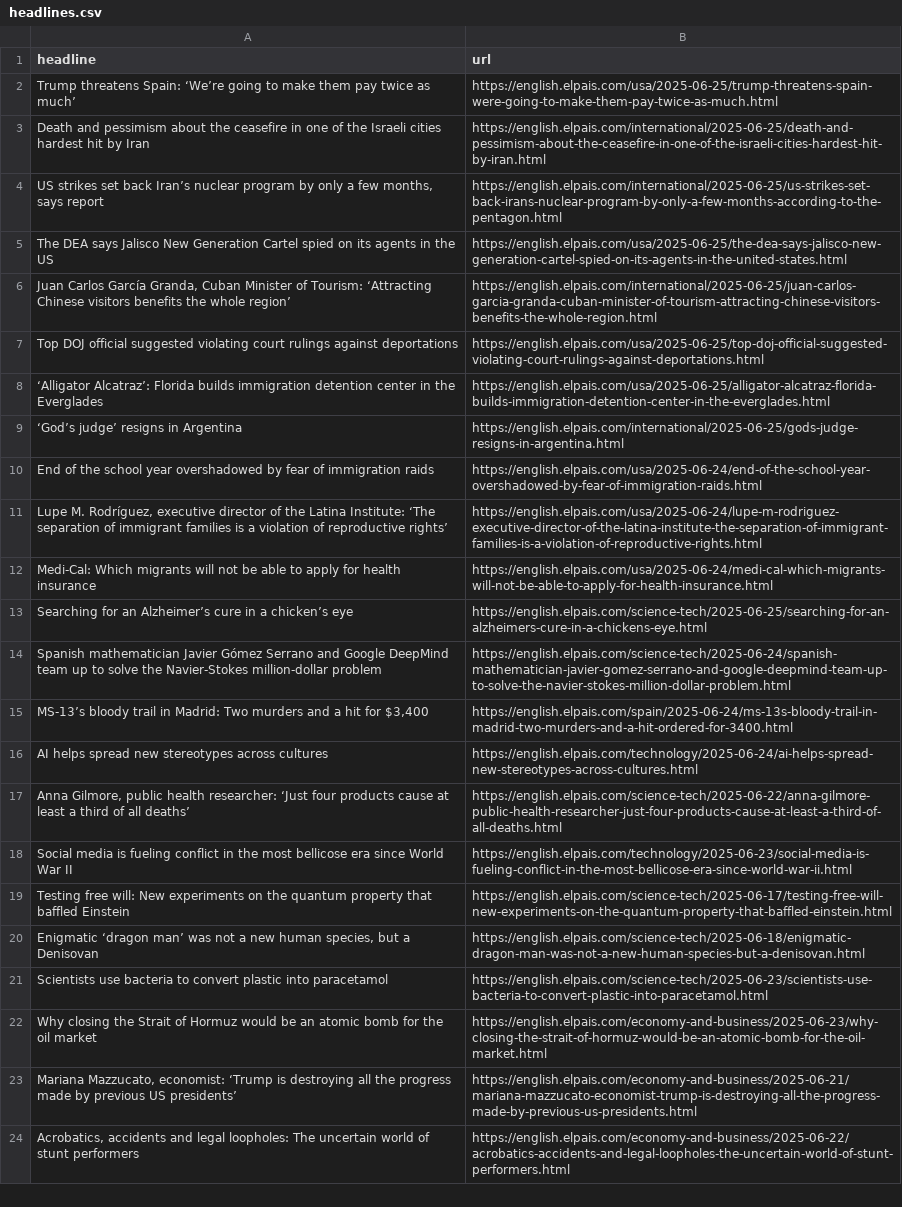
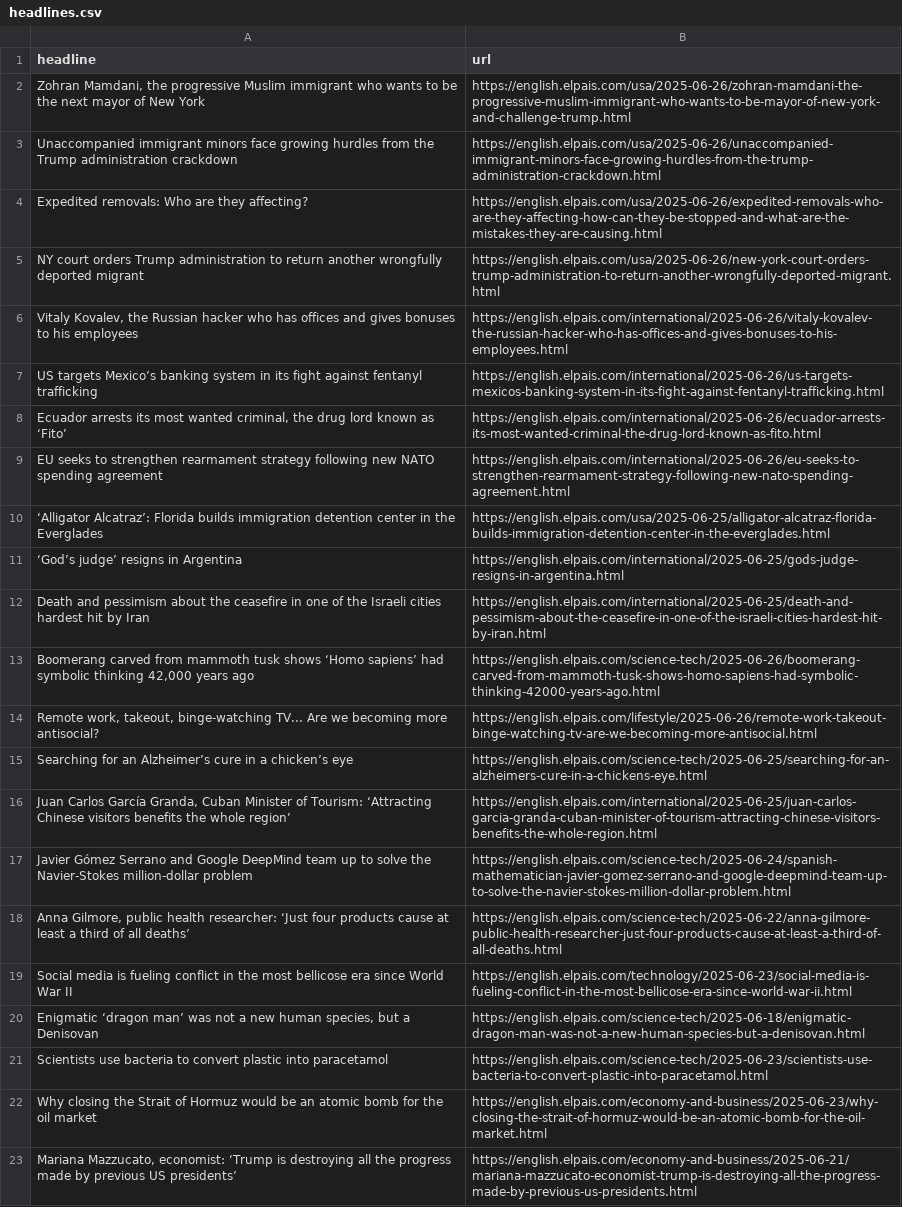
Before and after one commit to ElisabethLind/el_Pais_autoscraper, a CSV file: headlines.csv, drawn as a sheet; only a part is shown; the shorter side is filled out with more unchanged rows; removed rows and columns are numbered as before the commit, all else as after; the diff names each change by its address in the sheet, - before the commit and + after, or states it on an @@ line.

```diff
--- a/headlines.csv
+++ b/headlines.csv
-row 2: Trump threatens Spain: ‘We’re going to make them pay twice as much’ | https://english.elpais.com/usa/2025-06-25/trump-threatens-spain-were-going-to-make-them-pay-twice-as-much.html
-row 4: US strikes set back Iran’s nuclear program by only a few months, says report | https://english.elpais.com/international/2025-06-25/us-strikes-set-back-irans-nuclear-program-by-only-a-few-months-according-to-the-pentagon.html
-row 5: The DEA says Jalisco New Generation Cartel spied on its agents in the US | https://english.elpais.com/usa/2025-06-25/the-dea-says-jalisco-new-generation-cartel-spied-on-its-agents-in-the-united-states.html
-row 7: Top DOJ official suggested violating court rulings against deportations | https://english.elpais.com/usa/2025-06-25/top-doj-official-suggested-violating-court-rulings-against-deportations.html
+row 2: Zohran Mamdani, the progressive Muslim immigrant who wants to be the next mayor of New York | https://english.elpais.com/usa/2025-06-26/zohran-mamdani-the-progressive-muslim-immigrant-who-wants-to-be-mayor-of-new-york-and-challenge-trump.html
+row 3: Unaccompanied immigrant minors face growing hurdles from the Trump administration crackdown | https://english.elpais.com/usa/2025-06-26/unaccompanied-immigrant-minors-face-growing-hurdles-from-the-trump-administration-crackdown.html
+row 4: Expedited removals: Who are they affecting? | https://english.elpais.com/usa/2025-06-26/expedited-removals-who-are-they-affecting-how-can-they-be-stopped-and-what-are-the-mistakes-they-are-causing.html
+row 5: NY court orders Trump administration to return another wrongfully deported migrant | https://english.elpais.com/usa/2025-06-26/new-york-court-orders-trump-administration-to-return-another-wrongfully-deported-migrant.html
+row 6: Vitaly Kovalev, the Russian hacker who has offices and gives bonuses to his employees | https://english.elpais.com/international/2025-06-26/vitaly-kovalev-the-russian-hacker-who-has-offices-and-gives-bonuses-to-his-employees.html
+row 7: US targets Mexico’s banking system in its fight against fentanyl trafficking | https://english.elpais.com/international/2025-06-26/us-targets-mexicos-banking-system-in-its-fight-against-fentanyl-trafficking.html
+row 8: Ecuador arrests its most wanted criminal, the drug lord known as ‘Fito’ | https://english.elpais.com/international/2025-06-26/ecuador-arrests-its-most-wanted-criminal-the-drug-lord-known-as-fito.html
+row 9: EU seeks to strengthen rearmament strategy following new NATO spending agreement | https://english.elpais.com/international/2025-06-26/eu-seeks-to-strengthen-rearmament-strategy-following-new-nato-spending-agreement.html
-row 10: End of the school year overshadowed by fear of immigration raids | https://english.elpais.com/usa/2025-06-24/end-of-the-school-year-overshadowed-by-fear-of-immigration-raids.html
-row 11: Lupe M. Rodríguez, executive director of the Latina Institute: ‘The separation of immigrant families is a violation of reproductive rights’ | https://english.elpais.com/usa/2025-06-24/lupe-m-rodriguez-executive-director-of-the-latina-institute-the-separation-of-immigrant-families-is-a-violation-of-reproductive-rights.html
-row 12: Medi-Cal: Which migrants will not be able to apply for health insurance | https://english.elpais.com/usa/2025-06-24/medi-cal-which-migrants-will-not-be-able-to-apply-for-health-insurance.html
@@ row 3 moved to row 12: Death and pessimism about the ceasefire … @@
+row 13: Boomerang carved from mammoth tusk shows ‘Homo sapiens’ had symbolic thinking 42,000 years ago | https://english.elpais.com/science-tech/2025-06-26/boomerang-carved-from-mammoth-tusk-shows-homo-sapiens-had-symbolic-thinking-42000-years-ago.html
+row 14: Remote work, takeout, binge-watching TV... Are we becoming more antisocial? | https://english.elpais.com/lifestyle/2025-06-26/remote-work-takeout-binge-watching-tv-are-we-becoming-more-antisocial.html
@@ row 6 moved to row 16: Juan Carlos García Granda, Cuban Ministe… @@
-A17 (headline): Spanish mathematician Javier Gómez…
+A17 (headline): Javier Gómez…
-row 15: MS-13’s bloody trail in Madrid: Two murders and a hit for $3,400 | https://english.elpais.com/spain/2025-06-24/ms-13s-bloody-trail-in-madrid-two-murders-and-a-hit-ordered-for-3400.html
-row 16: AI helps spread new stereotypes across cultures | https://english.elpais.com/technology/2025-06-24/ai-helps-spread-new-stereotypes-across-cultures.html
-row 19: Testing free will: New experiments on the quantum property that baffled Einstein | https://english.elpais.com/science-tech/2025-06-17/testing-free-will-new-experiments-on-the-quantum-property-that-baffled-einstein.html
```
